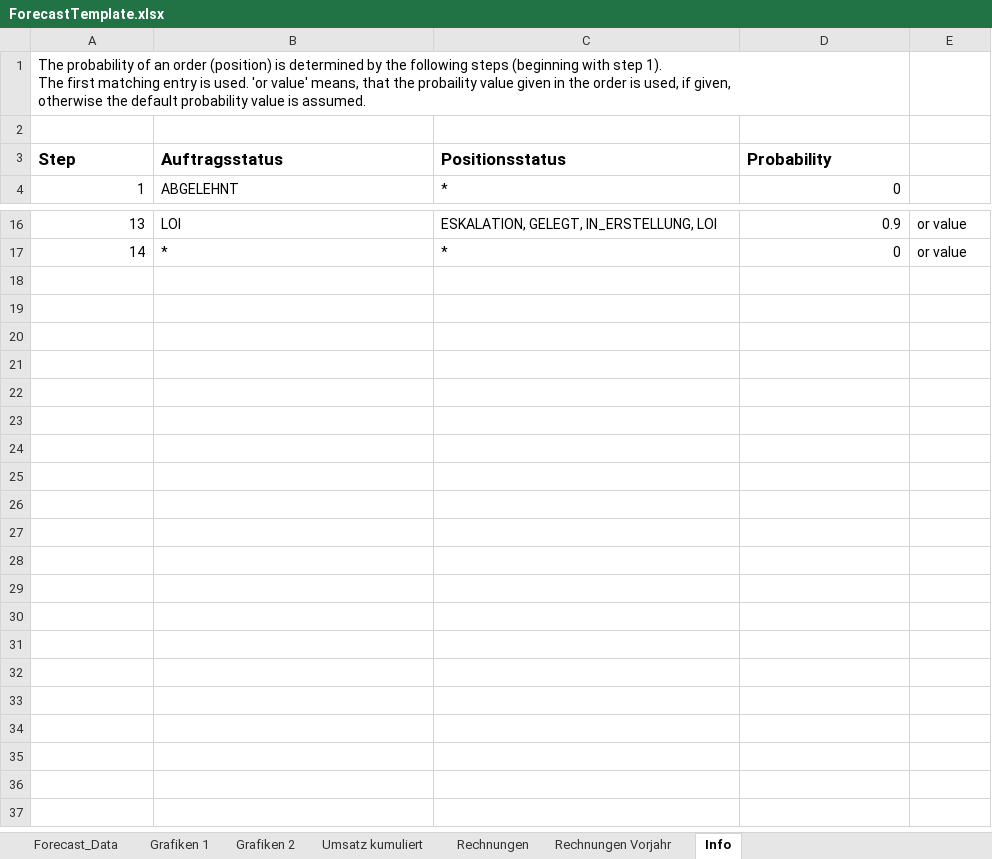
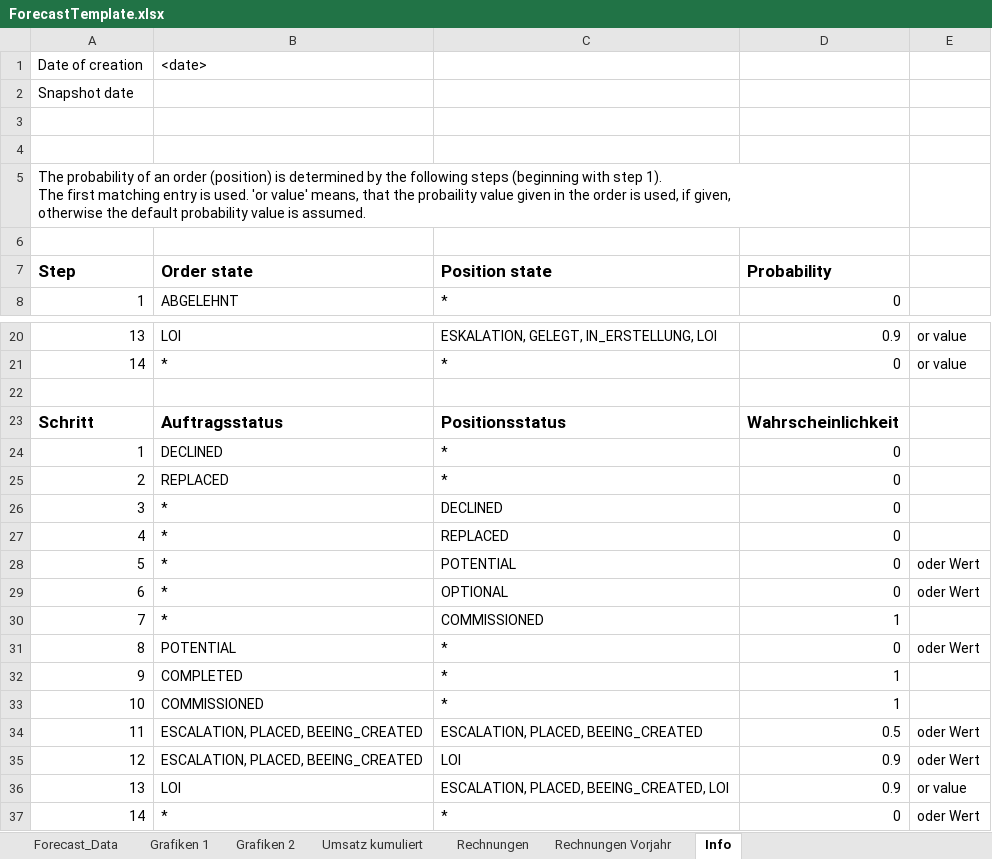
Before and after one commit to micromata/projectforge, an Excel workbook: projectforge-business/src/main/resources/officeTemplates/ForecastTemplate.xlsx, sheet Info, drawn as a sheet; only a part is shown, gaps mark what is left out; values as stored, in another font and other column widths than the file's, no borders; removed rows and columns are numbered as before the commit, all else as after; ↵ is a line break in a cell; the diff names each change by its address in the sheet, - before the commit and + after, or states it on an @@ line.

Commit message:
WIP forecast.

```diff
--- a/projectforge-business/src/main/resources/officeTemplates/ForecastTemplate.xlsx (sheet Info)
+++ b/projectforge-business/src/main/resources/officeTemplates/ForecastTemplate.xlsx (sheet Info)
+row 1: Date of creation | <date>
@@ column A (Step) renumbered in row 2 @@
-A1:D1 merged
+row 4: (empty)
+row 5: The probability of an order (position) is determined by the following steps (beginning with step 1). ↵ The first matching entry is used. 'or value' means, that the probaility value given in the order is used, if given, ↵ otherwise the default probability value is assumed.
+row 6: (empty)
-B7: Auftragsstatus
+B7: Order state
-C7: Positionsstatus
+C7: Position state
+row 22: (empty)
+row 23: Schritt | Auftragsstatus | Positionsstatus | Wahrscheinlichkeit
+row 24: 1 | DECLINED | * | 0
+row 25: 2 | REPLACED | * | 0
+row 26: 3 | * | DECLINED | 0
+row 27: 4 | * | REPLACED | 0
+row 28: 5 | * | POTENTIAL | 0 | oder Wert
+row 29: 6 | * | OPTIONAL | 0 | oder Wert
+row 30: 7 | * | COMMISSIONED | 1
+row 31: 8 | POTENTIAL | * | 0 | oder Wert
+row 32: 9 | COMPLETED | * | 1
+row 33: 10 | COMMISSIONED | * | 1
+row 34: 11 | ESCALATION, PLACED, BEEING_CREATED | ESCALATION, PLACED, BEEING_CREATED | 0.5 | oder Wert
+row 35: 12 | ESCALATION, PLACED, BEEING_CREATED | LOI | 0.9 | oder Wert
+row 36: 13 | LOI | ESCALATION, PLACED, BEEING_CREATED, LOI | 0.9 | or value
+row 37: 14 | * | * | 0 | oder Wert
```
Also changed, not shown: sheet Forecast_Data, charts or pictures, 4 other files.
